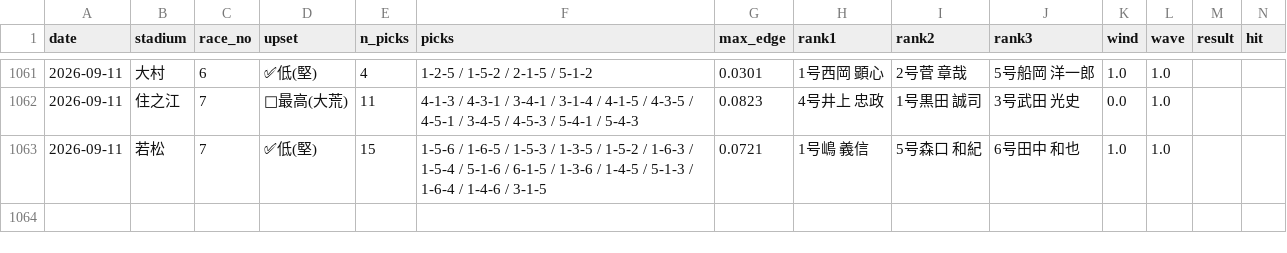
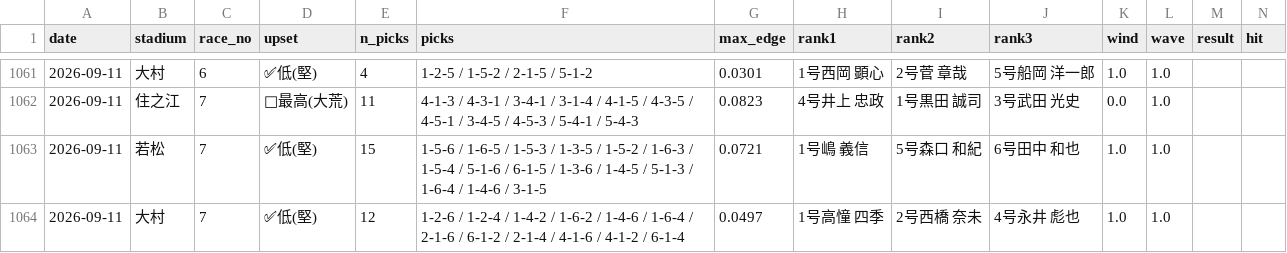
Before and after one commit to mi59jis/kyotei-allauto, a CSV file: prediction_record.csv, drawn as a sheet; only a part is shown, gaps mark what is left out; rows hold the shown columns only; the diff names each change by its address in the sheet, - before the commit and + after, or states it on an @@ line.

```diff
--- a/prediction_record.csv
+++ b/prediction_record.csv
+row 1064: 2026-09-11 | 大村 | 7 | ✅低(堅) | 12 | 1-2-6 / 1-2-4 / 1-4-2 / 1-6-2 / 1-4-6 / 1-6-4 / 2-1-6 / 6-1-2 / 2-1-4 / 4-1-6 / 4-1-2 / 6-1-4 | 0.0497 | 1号高憧 四季 | 2号西橋 奈未 | 4号永井 彪也 | 1.0 | 1.0
```
Also changed, not shown: 1 other file.
